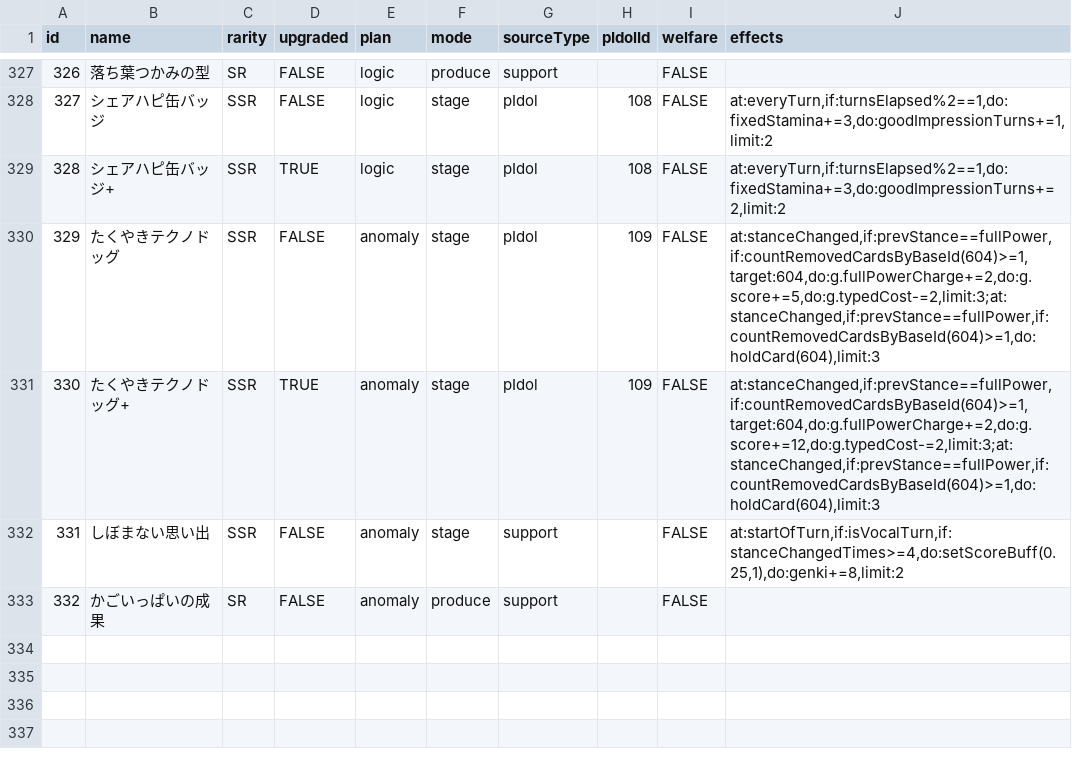
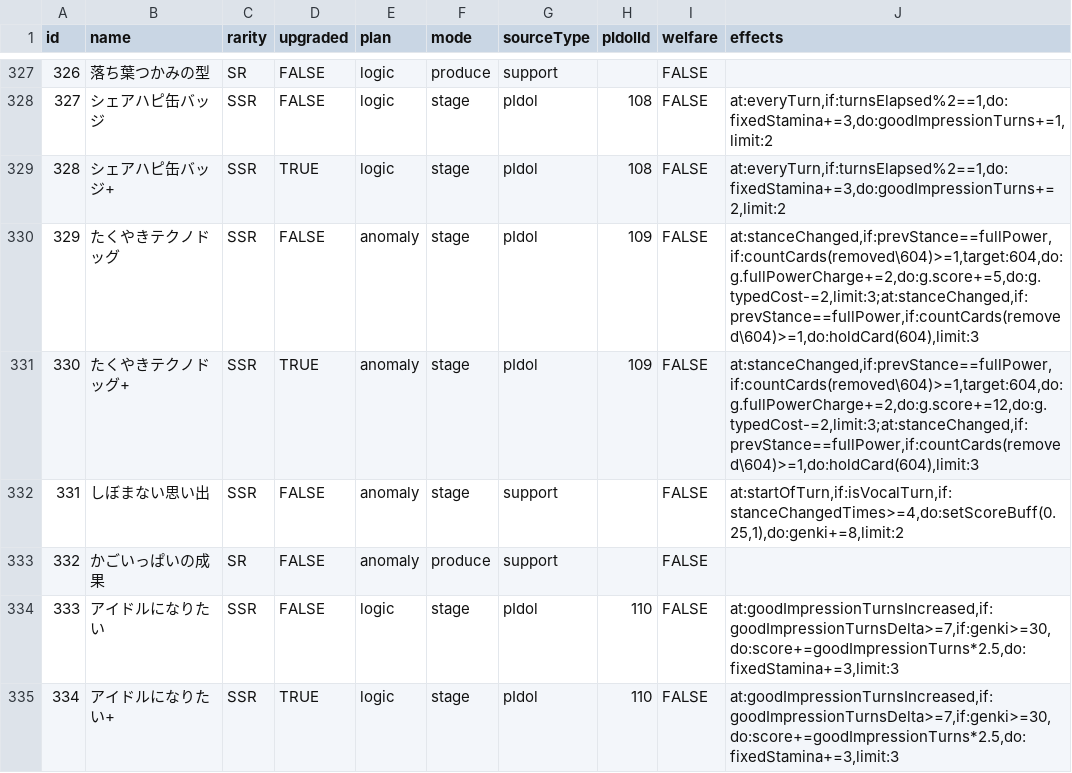
Before and after one commit to surisuririsu/gakumas-tools, a CSV file: packages/gakumas-data/csv/p_items.csv, drawn as a sheet; only a part is shown, gaps mark what is left out.

```diff
--- a/packages/gakumas-data/csv/p_items.csv
+++ b/packages/gakumas-data/csv/p_items.csv
@@ -329,5 +329,7 @@ id,name,rarity,upgraded,plan,mode,sourceType,pIdolId,welfare,effects
 328,シェアハピ缶バッジ+,SSR,TRUE,logic,stage,pIdol,108,FALSE,"at:everyTurn,if:turnsElapsed%2==1,do:fixedStamina+=3,do:goodImpressionTurns+=2,limit:2"
-329,たくやきテクノドッグ,SSR,FALSE,anomaly,stage,pIdol,109,FALSE,"at:stanceChanged,if:prevStance==fullPower,if:countRemovedCardsByBaseId(604)>=1,target:604,do:g.fullPowerCharge+=2,do:g.score+=5,do:g.typedCost-=2,limit:3;at:stanceChanged,if:prevStance==fullPower,if:countRemovedCardsByBaseId(604)>=1,do:holdCard(604),limit:3"
-330,たくやきテクノドッグ+,SSR,TRUE,anomaly,stage,pIdol,109,FALSE,"at:stanceChanged,if:prevStance==fullPower,if:countRemovedCardsByBaseId(604)>=1,target:604,do:g.fullPowerCharge+=2,do:g.score+=12,do:g.typedCost-=2,limit:3;at:stanceChanged,if:prevStance==fullPower,if:countRemovedCardsByBaseId(604)>=1,do:holdCard(604),limit:3"
+329,たくやきテクノドッグ,SSR,FALSE,anomaly,stage,pIdol,109,FALSE,"at:stanceChanged,if:prevStance==fullPower,if:countCards(removed\604)>=1,target:604,do:g.fullPowerCharge+=2,do:g.score+=5,do:g.typedCost-=2,limit:3;at:stanceChanged,if:prevStance==fullPower,if:countCards(removed\604)>=1,do:holdCard(604),limit:3"
+330,たくやきテクノドッグ+,SSR,TRUE,anomaly,stage,pIdol,109,FALSE,"at:stanceChanged,if:prevStance==fullPower,if:countCards(removed\604)>=1,target:604,do:g.fullPowerCharge+=2,do:g.score+=12,do:g.typedCost-=2,limit:3;at:stanceChanged,if:prevStance==fullPower,if:countCards(removed\604)>=1,do:holdCard(604),limit:3"
 331,しぼまない思い出,SSR,FALSE,anomaly,stage,support,,FALSE,"at:startOfTurn,if:isVocalTurn,if:stanceChangedTimes>=4,do:setScoreBuff(0.25,1),do:genki+=8,limit:2"
 332,かごいっぱいの成果,SR,FALSE,anomaly,produce,support,,FALSE,
+333,アイドルになりたい,SSR,FALSE,logic,stage,pIdol,110,FALSE,"at:goodImpressionTurnsIncreased,if:goodImpressionTurnsDelta>=7,if:genki>=30,do:score+=goodImpressionTurns*2.5,do:fixedStamina+=3,limit:3"
+334,アイドルになりたい+,SSR,TRUE,logic,stage,pIdol,110,FALSE,"at:goodImpressionTurnsIncreased,if:goodImpressionTurnsDelta>=7,if:genki>=30,do:score+=goodImpressionTurns*2.5,do:fixedStamina+=3,limit:3"
```
Also changed, not shown: packages/gakumas-data/csv/p_idols.csv, packages/gakumas-data/csv/skill_cards.csv, 19 other files.
